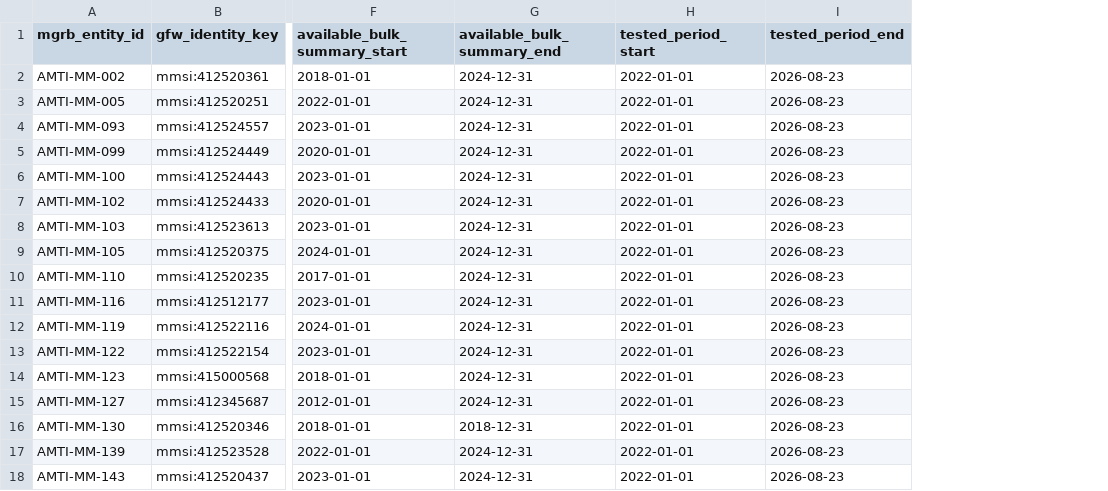
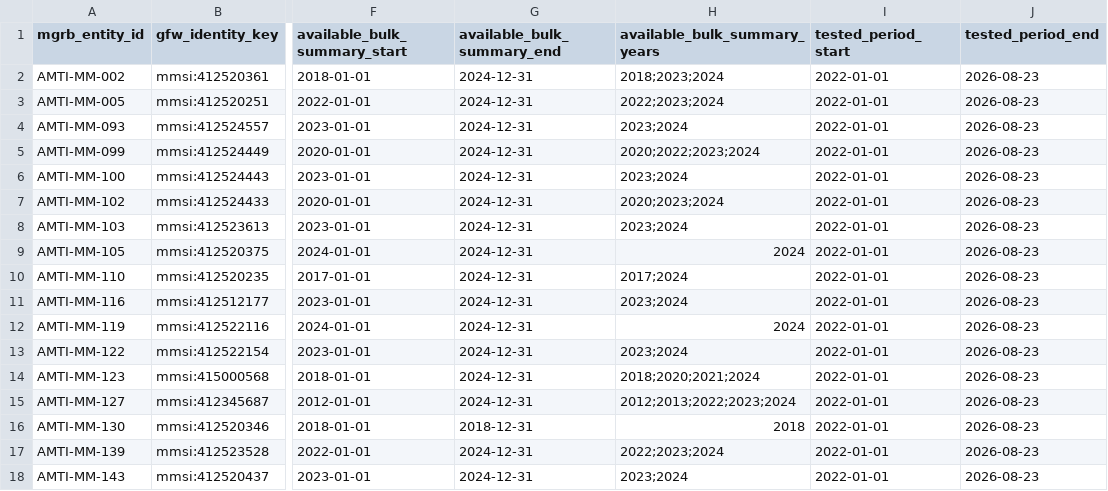
Before and after one commit to tsuchiyatakahirolab/MGRB, a CSV file: docs/data-census/r3c-gfw/GFW_TAIWAN_EAST_ASIA_COVERAGE.csv, drawn as a sheet; only a part is shown, gaps mark what is left out; the diff names each change by its address in the sheet, - before the commit and + after, or states it on an @@ line.

```diff
--- a/docs/data-census/r3c-gfw/GFW_TAIWAN_EAST_ASIA_COVERAGE.csv
+++ b/docs/data-census/r3c-gfw/GFW_TAIWAN_EAST_ASIA_COVERAGE.csv
+column H (available_bulk_summary_years), rows 2-18: 2018;2023;2024 | 2022;2023;2024 | 2023;2024 | 2020;2022;2023;2024 | 2023;2024 | 2020;2023;2024 | 2023;2024 | 2024 | 2017;2024 | 2023;2024 | 2024 | 2023;2024 | 2018;2020;2021;2024 | 2012;2013;2022;2023;2024 | 2018 | 2022;2023;2024 | 2023;2024
```
Also changed, not shown: docs/data-census/r3c-gfw/GFW_VESSEL_RESOLUTION.csv, 4 other files.
